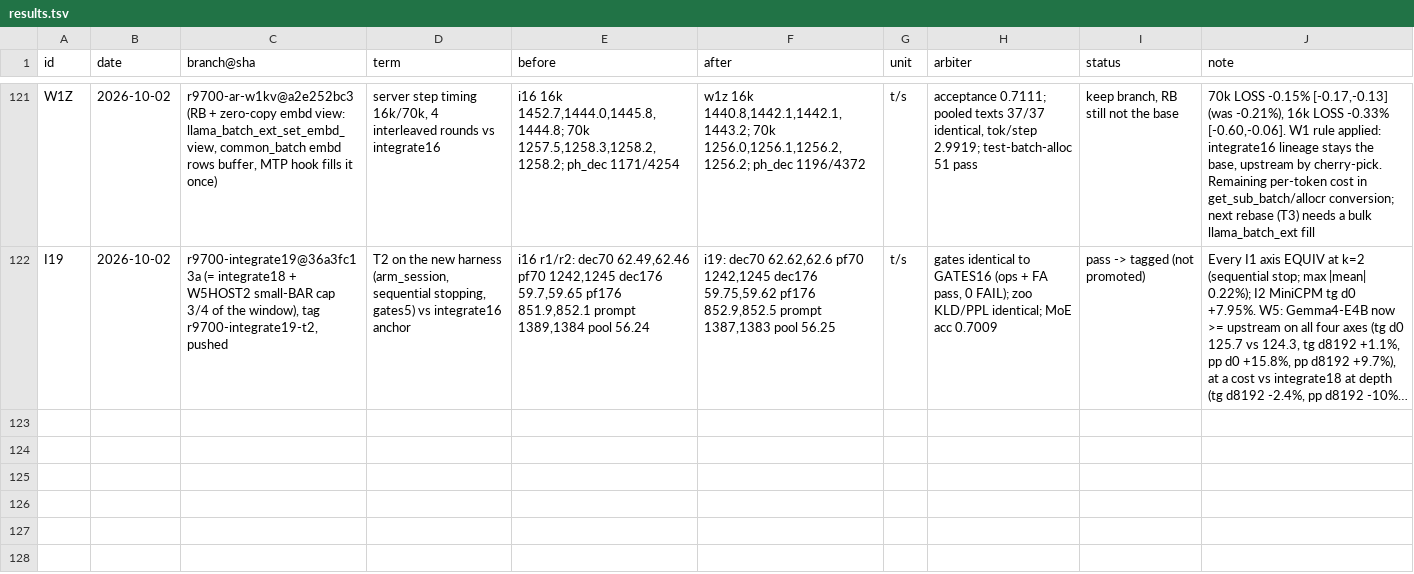
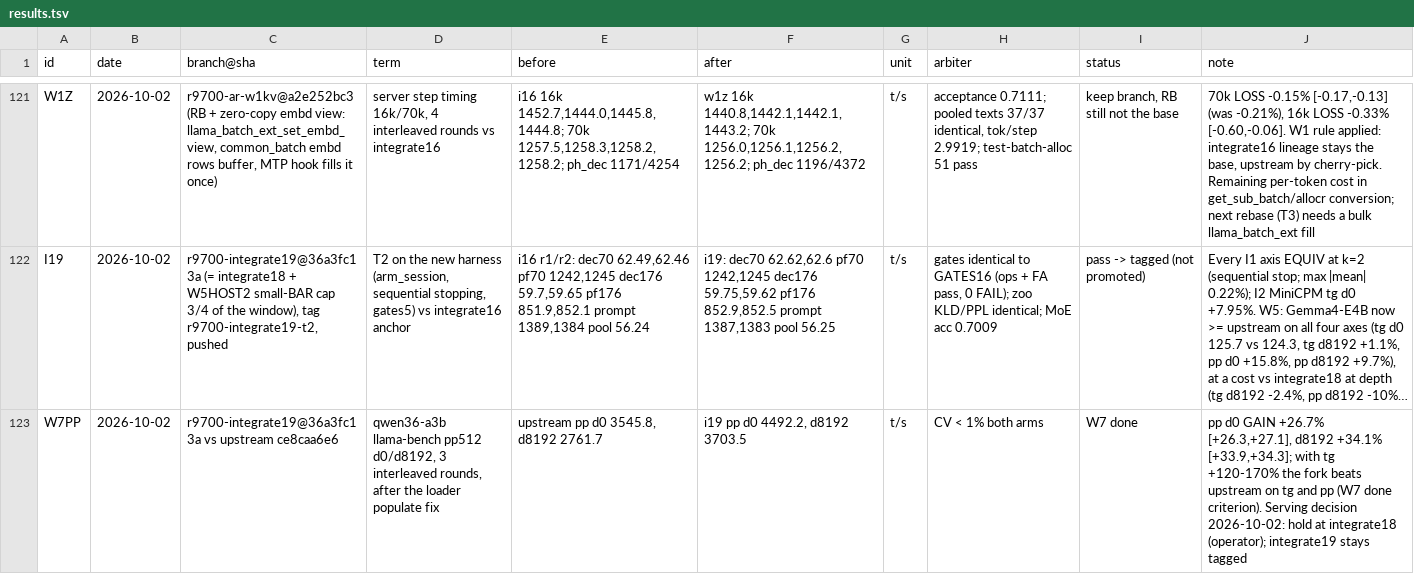
Before and after one commit to que-bert/perf-lab, a TSV file: setups/qwen3.8-27b-r9700/autoresearch/results.tsv, drawn as a sheet; only a part is shown, gaps mark what is left out; long unchanged cells end in …; the diff names each change by its address in the sheet, - before the commit and + after, or states it on an @@ line.

```diff
--- a/setups/qwen3.8-27b-r9700/autoresearch/results.tsv
+++ b/setups/qwen3.8-27b-r9700/autoresearch/results.tsv
+row 123: W7PP | 2026-10-02 | r9700-integrate19@36a3fc13a vs upstream ce8caa6e6 | qwen36-a3b llama-bench pp512 d0/d8192, 3 interleaved rounds, after the loader populate fix | upstream pp d0 3545.8, d8192 2761.7 | i19 pp d0 4492.2, d8192 3703.5 | t/s | CV < 1% both arms | W7 done | pp d0 GAIN +26.7% [+26.3,+27.1], d8192 +34.1% [+33.9,+34.3]; with tg +120-170% the fork beats upstream on tg and pp (W7 done criterion). Serving decision 2026-10-02: hold at integrate18 (operator); integrate19 stays tagged
```
